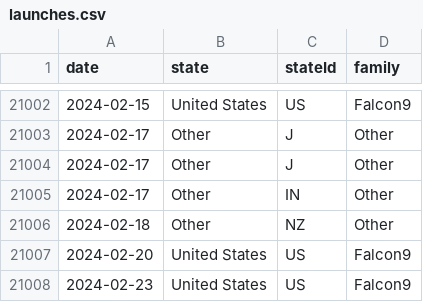
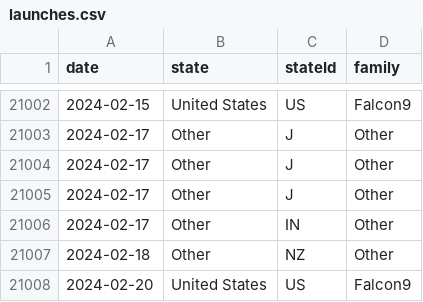
Before and after one commit to ModelEarth/observable-dist, a CSV file: _file/data/launches.csv, drawn as a sheet; only a part is shown, gaps mark what is left out; the shorter side is filled out with more unchanged rows; the diff names each change by its address in the sheet, - before the commit and + after, or states it on an @@ line.

```diff
--- a/_file/data/launches.csv
+++ b/_file/data/launches.csv
+row 21005: 2024-02-17 | Other | J | Other
```
Also changed, not shown: 3 other files.
